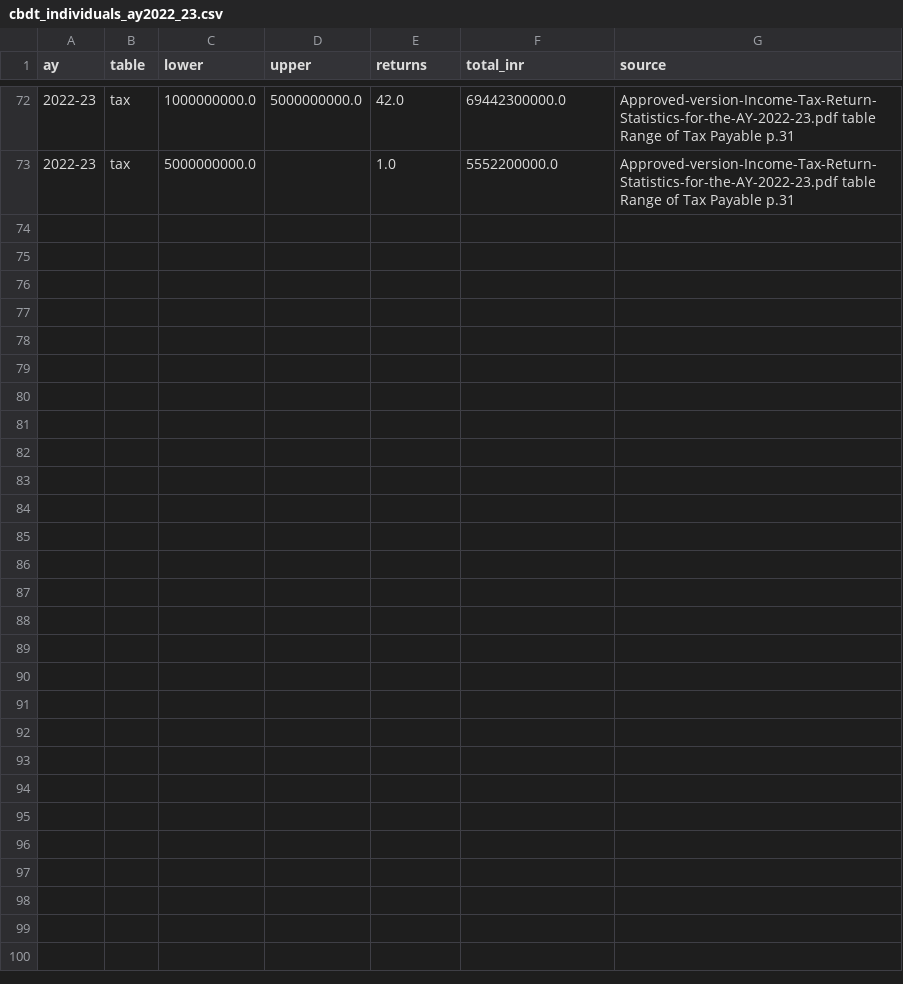
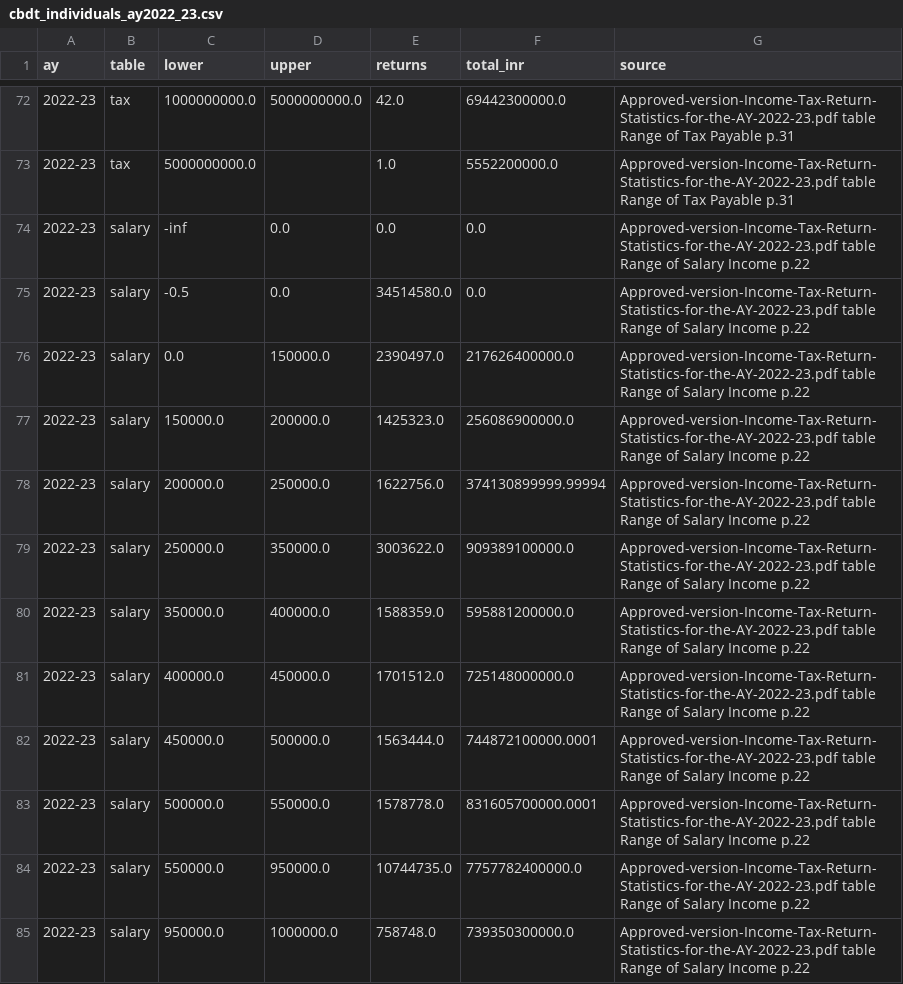
Before and after one commit to febinrenu/PRISM, a CSV file: backend/simulation/population/targets/cbdt_individuals_ay2022_23.csv, drawn as a sheet; only a part is shown, gaps mark what is left out; the diff covers the shown part only; the diff names each change by its address in the sheet, - before the commit and + after, or states it on an @@ line.

```diff
--- a/backend/simulation/population/targets/cbdt_individuals_ay2022_23.csv
+++ b/backend/simulation/population/targets/cbdt_individuals_ay2022_23.csv
+row 74: 2022-23 | salary | -inf | 0.0 | 0.0 | 0.0 | Approved-version-Income-Tax-Return-Statistics-for-the-AY-2022-23.pdf table Range of Salary Income p.22
+row 75: 2022-23 | salary | -0.5 | 0.0 | 34514580.0 | 0.0 | Approved-version-Income-Tax-Return-Statistics-for-the-AY-2022-23.pdf table Range of Salary Income p.22
+row 76: 2022-23 | salary | 0.0 | 150000.0 | 2390497.0 | 217626400000.0 | Approved-version-Income-Tax-Return-Statistics-for-the-AY-2022-23.pdf table Range of Salary Income p.22
+row 77: 2022-23 | salary | 150000.0 | 200000.0 | 1425323.0 | 256086900000.0 | Approved-version-Income-Tax-Return-Statistics-for-the-AY-2022-23.pdf table Range of Salary Income p.22
+row 78: 2022-23 | salary | 200000.0 | 250000.0 | 1622756.0 | 374130899999.99994 | Approved-version-Income-Tax-Return-Statistics-for-the-AY-2022-23.pdf table Range of Salary Income p.22
+row 79: 2022-23 | salary | 250000.0 | 350000.0 | 3003622.0 | 909389100000.0 | Approved-version-Income-Tax-Return-Statistics-for-the-AY-2022-23.pdf table Range of Salary Income p.22
+row 80: 2022-23 | salary | 350000.0 | 400000.0 | 1588359.0 | 595881200000.0 | Approved-version-Income-Tax-Return-Statistics-for-the-AY-2022-23.pdf table Range of Salary Income p.22
+row 81: 2022-23 | salary | 400000.0 | 450000.0 | 1701512.0 | 725148000000.0 | Approved-version-Income-Tax-Return-Statistics-for-the-AY-2022-23.pdf table Range of Salary Income p.22
+row 82: 2022-23 | salary | 450000.0 | 500000.0 | 1563444.0 | 744872100000.0001 | Approved-version-Income-Tax-Return-Statistics-for-the-AY-2022-23.pdf table Range of Salary Income p.22
+row 83: 2022-23 | salary | 500000.0 | 550000.0 | 1578778.0 | 831605700000.0001 | Approved-version-Income-Tax-Return-Statistics-for-the-AY-2022-23.pdf table Range of Salary Income p.22
+row 84: 2022-23 | salary | 550000.0 | 950000.0 | 10744735.0 | 7757782400000.0 | Approved-version-Income-Tax-Return-Statistics-for-the-AY-2022-23.pdf table Range of Salary Income p.22
+row 85: 2022-23 | salary | 950000.0 | 1000000.0 | 758748.0 | 739350300000.0 | Approved-version-Income-Tax-Return-Statistics-for-the-AY-2022-23.pdf table Range of Salary Income p.22
```
Also changed, not shown: 12 added rows elsewhere in this file, backend/simulation/population/targets/cbdt_individuals_ay2019_20.csv, backend/simulation/population/targets/cbdt_individuals_ay2020_21.csv, 11 other files.
